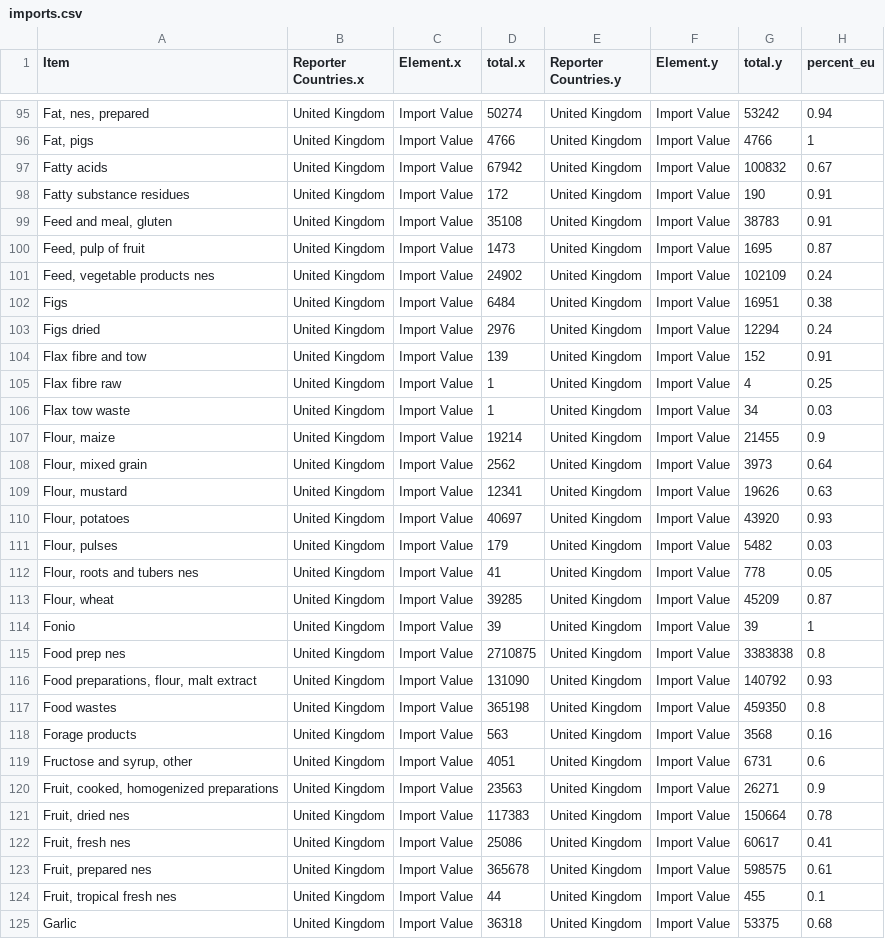
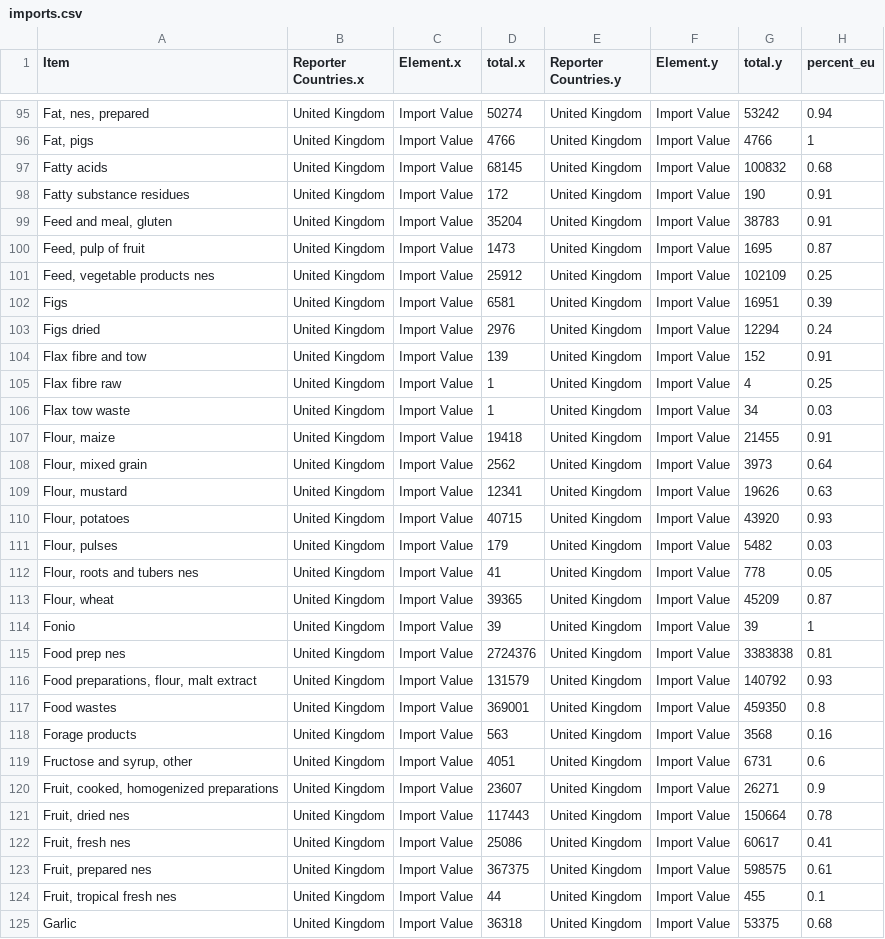
Before and after one commit to guardian/interactive-brexit-food, a CSV file: src/assets/imports.csv, drawn as a sheet; only a part is shown, gaps mark what is left out; the diff covers the shown part only; the diff names each change by its address in the sheet, - before the commit and + after, or states it on an @@ line.

```diff
--- a/src/assets/imports.csv
+++ b/src/assets/imports.csv
-D97 (total.x): 67942
+D97 (total.x): 68145
-H97 (percent_eu): 0.67
+H97 (percent_eu): 0.68
-D99 (total.x): 35108
+D99 (total.x): 35204
-D101 (total.x): 24902
+D101 (total.x): 25912
-H101 (percent_eu): 0.24
+H101 (percent_eu): 0.25
-D102 (total.x): 6484
+D102 (total.x): 6581
-H102 (percent_eu): 0.38
+H102 (percent_eu): 0.39
-D107 (total.x): 19214
+D107 (total.x): 19418
-H107 (percent_eu): 0.9
+H107 (percent_eu): 0.91
-D110 (total.x): 40697
+D110 (total.x): 40715
-D113 (total.x): 39285
+D113 (total.x): 39365
-D115 (total.x): 2710875
+D115 (total.x): 2724376
-H115 (percent_eu): 0.8
+H115 (percent_eu): 0.81
-D116 (total.x): 131090
+D116 (total.x): 131579
-D117 (total.x): 365198
+D117 (total.x): 369001
-D120 (total.x): 23563
+D120 (total.x): 23607
-D121 (total.x): 117383
+D121 (total.x): 117443
-D123 (total.x): 365678
+D123 (total.x): 367375
```
Also changed, not shown: 120 edited cells elsewhere in this file, src/assets/exports.csv, 4 other files.
